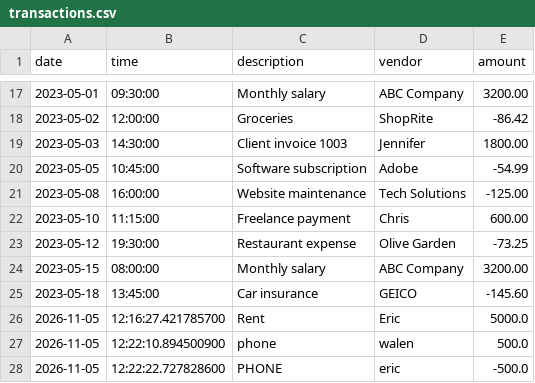
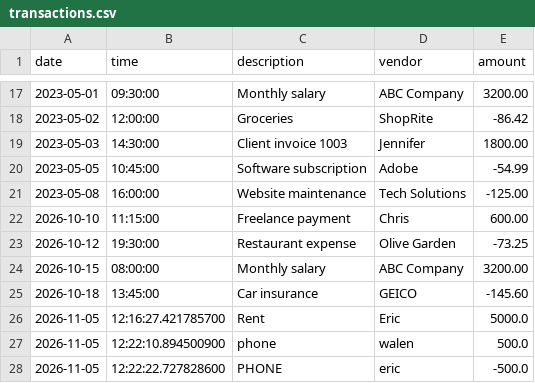
Before and after one commit to YearUpLTCA26FallG07-EricTran/accounting-ledger-application, a CSV file: transactions.csv, drawn as a sheet; only a part is shown, gaps mark what is left out.

```diff
--- a/transactions.csv
+++ b/transactions.csv
@@ -21,6 +21,6 @@ date|time|description|vendor|amount
 2023-05-08|16:00:00|Website maintenance|Tech Solutions|-125.00
-2023-05-10|11:15:00|Freelance payment|Chris|600.00
-2023-05-12|19:30:00|Restaurant expense|Olive Garden|-73.25
-2023-05-15|08:00:00|Monthly salary|ABC Company|3200.00
-2023-05-18|13:45:00|Car insurance|GEICO|-145.60
+2026-10-10|11:15:00|Freelance payment|Chris|600.00
+2026-10-12|19:30:00|Restaurant expense|Olive Garden|-73.25
+2026-10-15|08:00:00|Monthly salary|ABC Company|3200.00
+2026-10-18|13:45:00|Car insurance|GEICO|-145.60
 2026-11-05|12:16:27.421785700|Rent|Eric|5000.0
```
Also changed, not shown: 1 other file.
